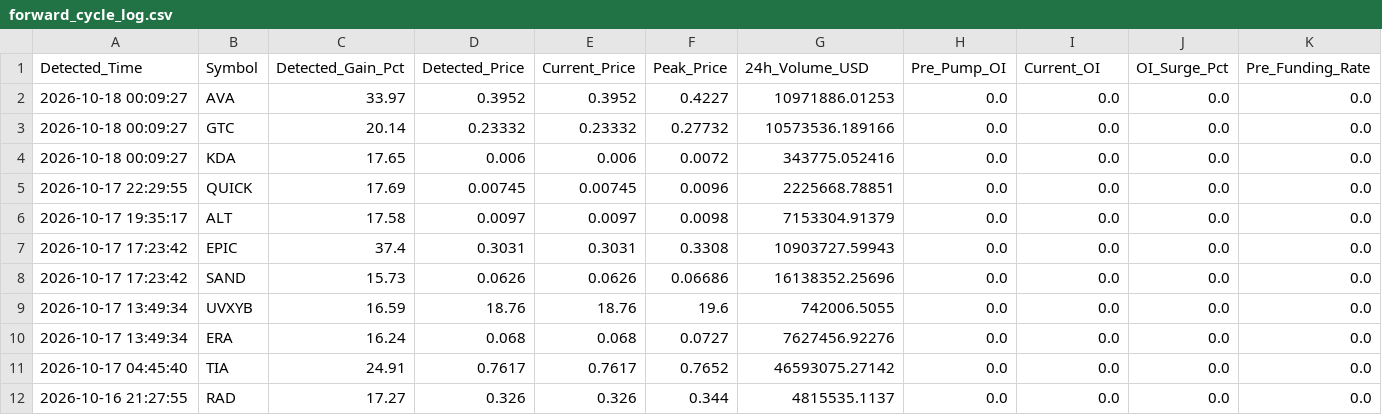
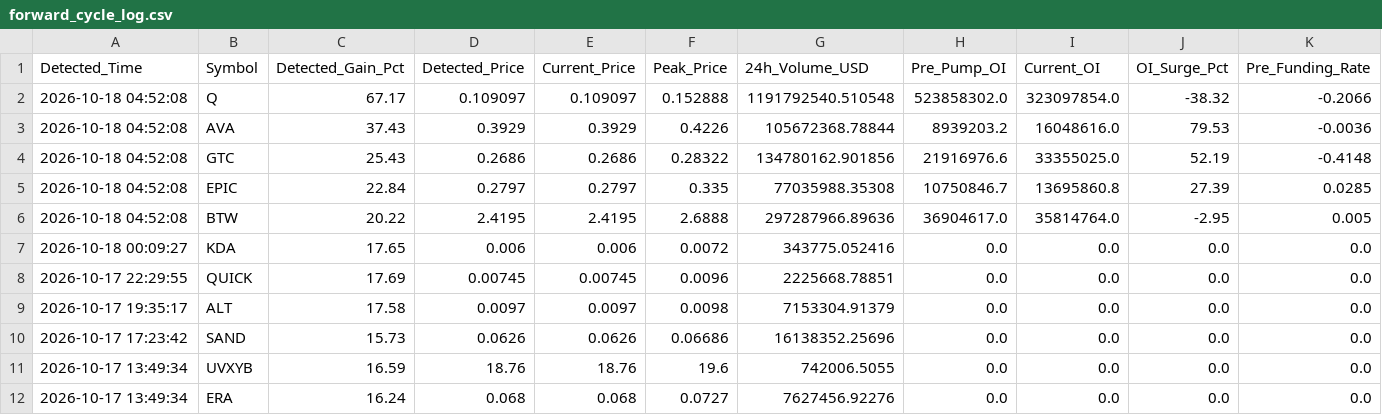
Before and after one commit to Mobinul88/mobinul, a CSV file: forward_cycle_log.csv, drawn as a sheet; only a part is shown; the shorter side is filled out with more unchanged rows; removed rows and columns are numbered as before the commit, all else as after; rows hold the shown columns only; the diff covers the shown part only; the diff names each change by its address in the sheet, - before the commit and + after, or states it on an @@ line.

```diff
--- a/forward_cycle_log.csv
+++ b/forward_cycle_log.csv
+row 2: 2026-10-18 04:52:08 | Q | 67.17 | 0.109097 | 0.109097 | 0.152888 | 1191792540.510548 | 523858302.0 | 323097854.0 | -38.32 | -0.2066
-A3:A4 (Detected_Time): 2026-10-18 00:09:27
+A3:A4 (Detected_Time): 2026-10-18 04:52:08
-C3 (Detected_Gain_Pct): 33.97
+C3 (Detected_Gain_Pct): 37.43
-D3 (Detected_Price): 0.3952
+D3 (Detected_Price): 0.3929
-E3 (Current_Price): 0.3952
+E3 (Current_Price): 0.3929
-F3 (Peak_Price): 0.4227
+F3 (Peak_Price): 0.4226
-G3 (24h_Volume_USD): 10971886.01253
+G3 (24h_Volume_USD): 105672368.78844
-H3 (Pre_Pump_OI): 0.0
+H3 (Pre_Pump_OI): 8939203.2
-I3 (Current_OI): 0.0
+I3 (Current_OI): 16048616.0
-J3 (OI_Surge_Pct): 0.0
+J3 (OI_Surge_Pct): 79.53
-K3 (Pre_Funding_Rate): 0.0
+K3 (Pre_Funding_Rate): -0.0036
-C4 (Detected_Gain_Pct): 20.14
+C4 (Detected_Gain_Pct): 25.43
-D4 (Detected_Price): 0.23332
+D4 (Detected_Price): 0.2686
-E4 (Current_Price): 0.23332
+E4 (Current_Price): 0.2686
-F4 (Peak_Price): 0.27732
+F4 (Peak_Price): 0.28322
-G4 (24h_Volume_USD): 10573536.189166
+G4 (24h_Volume_USD): 134780162.901856
-H4 (Pre_Pump_OI): 0.0
+H4 (Pre_Pump_OI): 21916976.6
-I4 (Current_OI): 0.0
+I4 (Current_OI): 33355025.0
-J4 (OI_Surge_Pct): 0.0
+J4 (OI_Surge_Pct): 52.19
-K4 (Pre_Funding_Rate): 0.0
+K4 (Pre_Funding_Rate): -0.4148
+row 5: 2026-10-18 04:52:08 | EPIC | 22.84 | 0.2797 | 0.2797 | 0.335 | 77035988.35308 | 10750846.7 | 13695860.8 | 27.39 | 0.0285
+row 6: 2026-10-18 04:52:08 | BTW | 20.22 | 2.4195 | 2.4195 | 2.6888 | 297287966.89636 | 36904617.0 | 35814764.0 | -2.95 | 0.005
-row 7: 2026-10-17 17:23:42 | EPIC | 37.4 | 0.3031 | 0.3031 | 0.3308 | 10903727.59943 | 0.0 | 0.0 | 0.0 | 0.0
```
Also changed, not shown: 4 edited cells elsewhere in this file.
